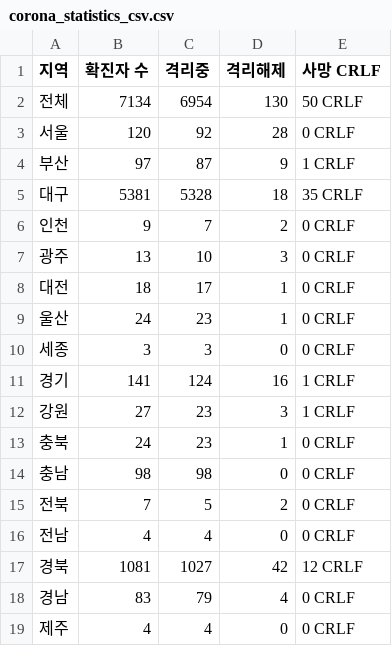
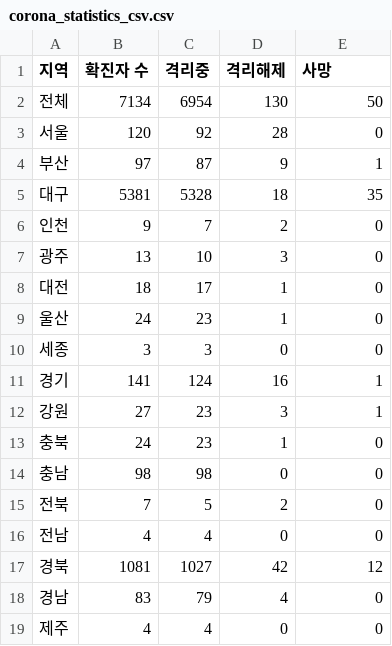
Before and after one commit to yeonbeenkim/HelpCorona, a CSV file: data/corona_statistics_csv.csv, drawn as a sheet.

Commit message:
Update corona_statistics_csv.csv

```diff
--- a/data/corona_statistics_csv.csv
+++ b/data/corona_statistics_csv.csv
@@ -1,19 +1,19 @@
-지역,확진자 수,격리중,격리해제,사망 CRLF
-전체,7134,6954,130,50 CRLF
-서울,120,92,28,0 CRLF
-부산,97,87,9,1 CRLF
-대구,5381,5328,18,35 CRLF
-인천,9,7,2,0 CRLF
-광주,13,10,3,0 CRLF
-대전,18,17,1,0 CRLF
-울산,24,23,1,0 CRLF
-세종,3,3,0,0 CRLF
-경기,141,124,16,1 CRLF
-강원,27,23,3,1 CRLF
-충북,24,23,1,0 CRLF
-충남,98,98,0,0 CRLF
-전북,7,5,2,0 CRLF
-전남,4,4,0,0 CRLF
-경북,1081,1027,42,12 CRLF
-경남,83,79,4,0 CRLF
-제주,4,4,0,0 CRLF
+지역,확진자 수,격리중,격리해제,사망
+전체,7134,6954,130,50
+서울,120,92,28,0
+부산,97,87,9,1
+대구,5381,5328,18,35
+인천,9,7,2,0
+광주,13,10,3,0
+대전,18,17,1,0
+울산,24,23,1,0
+세종,3,3,0,0
+경기,141,124,16,1
+강원,27,23,3,1
+충북,24,23,1,0
+충남,98,98,0,0
+전북,7,5,2,0
+전남,4,4,0,0
+경북,1081,1027,42,12
+경남,83,79,4,0
+제주,4,4,0,0
```
